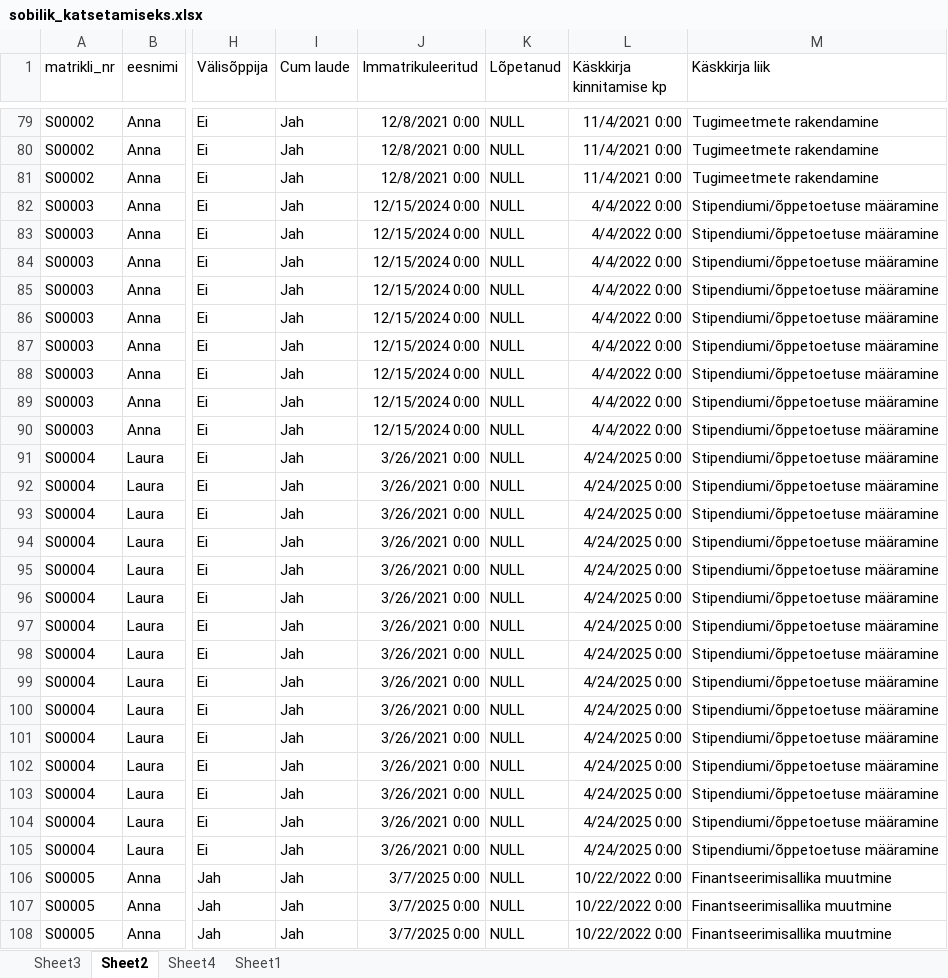
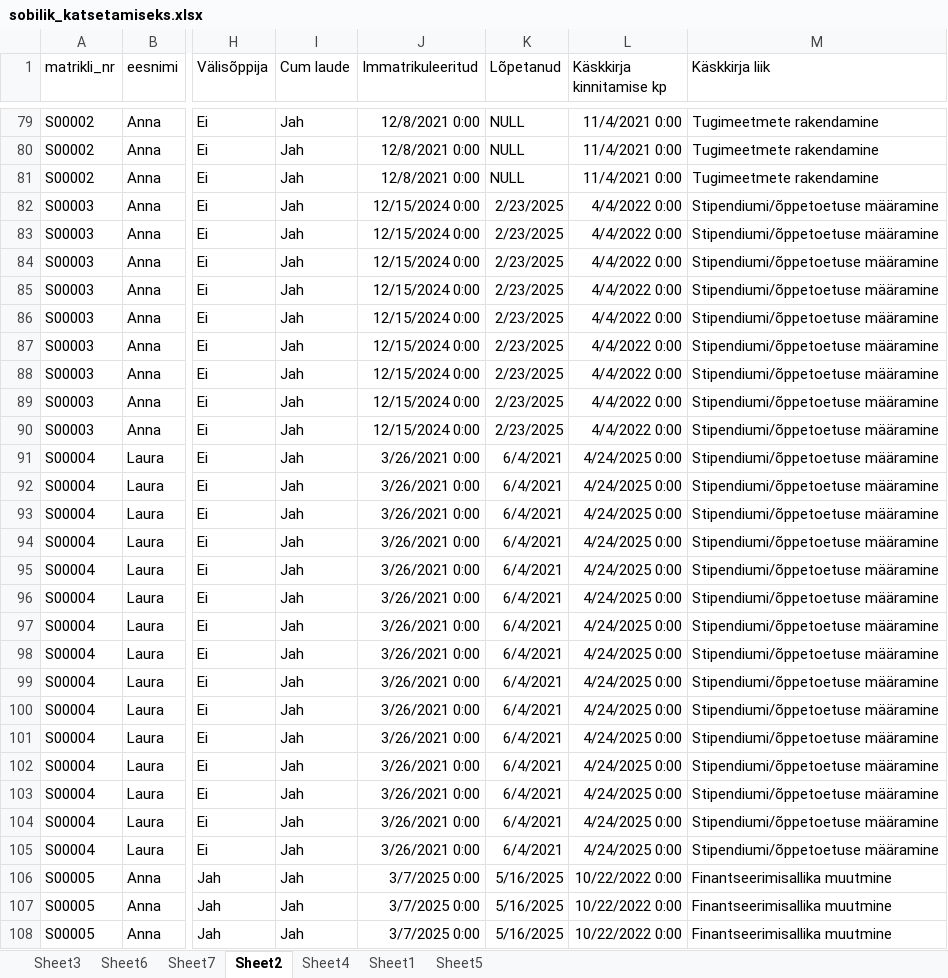
Before and after one commit to MariLiisLondon/students_analysis, an Excel workbook: sobilik_katsetamiseks.xlsx, sheet Sheet2, drawn as a sheet; only a part is shown, gaps mark what is left out; values as stored, in another font and other column widths than the file's, no borders; table styles not drawn; the diff covers the shown part only; the diff names each change by its address in the sheet, - before the commit and + after, or states it on an @@ line.

```diff
--- a/sobilik_katsetamiseks.xlsx (sheet Sheet2)
+++ b/sobilik_katsetamiseks.xlsx (sheet Sheet2)
+sheet tab: Sheet6
+sheet tab: Sheet7
+sheet tab: Sheet5
-K82:K90 (Lõpetanud): NULL
+K82:K90 (Lõpetanud): 2/23/2025
-K91:K105 (Lõpetanud): NULL
+K91:K105 (Lõpetanud): 6/4/2021
-K106:K108 (Lõpetanud): NULL
+K106:K108 (Lõpetanud): 5/16/2025
```
Also changed, not shown: 394 edited cells elsewhere in this sheet, sheet Sheet1, 1 other file.
